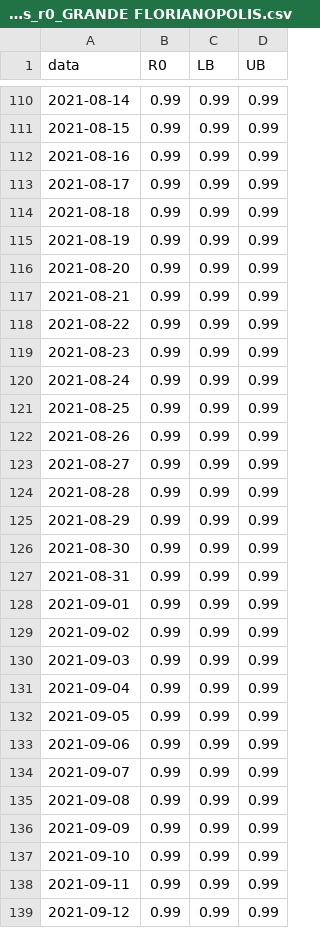
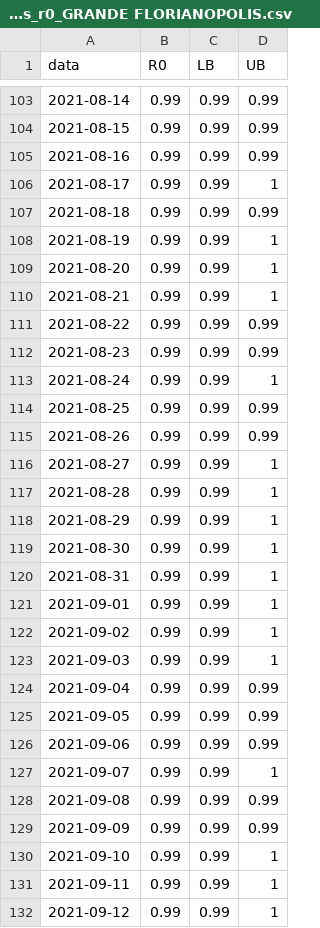
Before and after one commit to cassianord/mapas_covid_br, a CSV file: docs/data/new/r0_macro_saude/dados_r0_GRANDE FLORIANOPOLIS.csv, drawn as a sheet; only a part is shown, gaps mark what is left out; the diff covers the shown part only.

```diff
--- a/docs/data/new/r0_macro_saude/dados_r0_GRANDE FLORIANOPOLIS.csv
+++ b/docs/data/new/r0_macro_saude/dados_r0_GRANDE FLORIANOPOLIS.csv
@@ -112,20 +105,20 @@
 2021-08-16,0.99,0.99,0.99
-2021-08-17,0.99,0.99,0.99
+2021-08-17,0.99,0.99,1
 2021-08-18,0.99,0.99,0.99
-2021-08-19,0.99,0.99,0.99
-2021-08-20,0.99,0.99,0.99
-2021-08-21,0.99,0.99,0.99
+2021-08-19,0.99,0.99,1
+2021-08-20,0.99,0.99,1
+2021-08-21,0.99,0.99,1
 2021-08-22,0.99,0.99,0.99
 2021-08-23,0.99,0.99,0.99
-2021-08-24,0.99,0.99,0.99
+2021-08-24,0.99,0.99,1
 2021-08-25,0.99,0.99,0.99
 2021-08-26,0.99,0.99,0.99
-2021-08-27,0.99,0.99,0.99
-2021-08-28,0.99,0.99,0.99
-2021-08-29,0.99,0.99,0.99
-2021-08-30,0.99,0.99,0.99
-2021-08-31,0.99,0.99,0.99
-2021-09-01,0.99,0.99,0.99
-2021-09-02,0.99,0.99,0.99
-2021-09-03,0.99,0.99,0.99
+2021-08-27,0.99,0.99,1
+2021-08-28,0.99,0.99,1
+2021-08-29,0.99,0.99,1
+2021-08-30,0.99,0.99,1
+2021-08-31,0.99,0.99,1
+2021-09-01,0.99,0.99,1
+2021-09-02,0.99,0.99,1
+2021-09-03,0.99,0.99,1
 2021-09-04,0.99,0.99,0.99
@@ -133,7 +126,7 @@
 2021-09-06,0.99,0.99,0.99
-2021-09-07,0.99,0.99,0.99
+2021-09-07,0.99,0.99,1
 2021-09-08,0.99,0.99,0.99
 2021-09-09,0.99,0.99,0.99
-2021-09-10,0.99,0.99,0.99
-2021-09-11,0.99,0.99,0.99
-2021-09-12,0.99,0.99,0.99
+2021-09-10,0.99,0.99,1
+2021-09-11,0.99,0.99,1
+2021-09-12,0.99,0.99,1
```
Also changed, not shown: 7 added rows, 7 removed rows and 103 edited cells elsewhere in this file, docs/data/new/r0_macro_saude/dados_r0_ALTO VALE DO ITAJAI.csv, docs/data/new/r0_macro_saude/dados_r0_FOZ DO RIO ITAJAI.csv, 24 other files.
